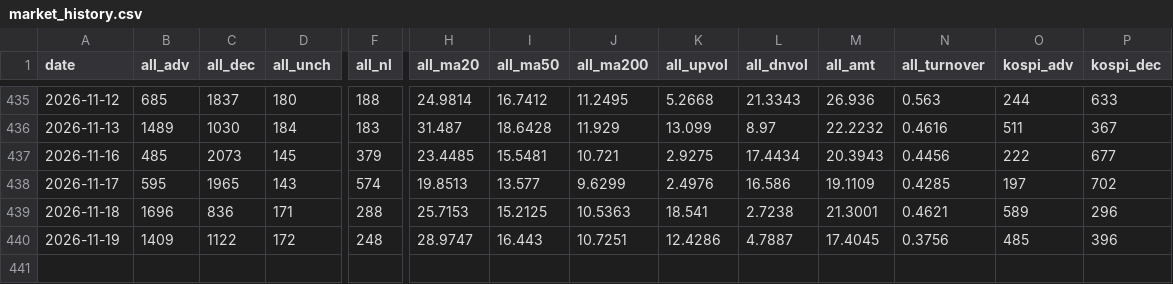
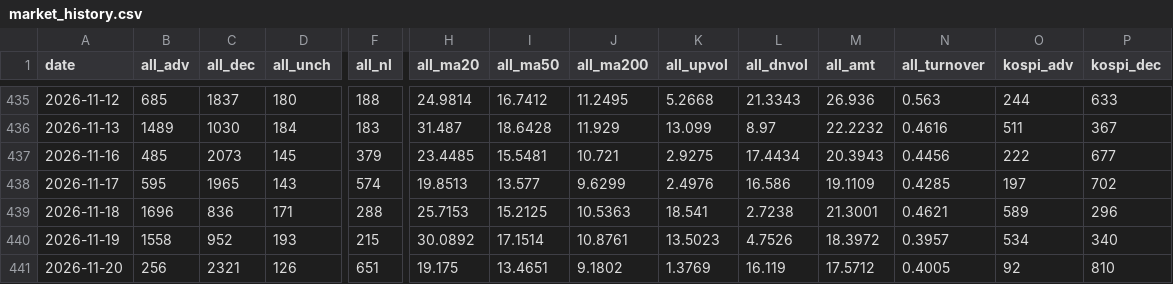
Before and after one commit to pdhman/report-summary, a CSV file: docs/data/market_history.csv, drawn as a sheet; only a part is shown, gaps mark what is left out; rows hold the shown columns only; the diff covers the shown part only; the diff names each change by its address in the sheet, - before the commit and + after, or states it on an @@ line.

Commit message:
market: 2026-11-20 시장 온도계 갱신

```diff
--- a/docs/data/market_history.csv
+++ b/docs/data/market_history.csv
-B440 (all_adv): 1409
+B440 (all_adv): 1558
-C440 (all_dec): 1122
+C440 (all_dec): 952
-D440 (all_unch): 172
+D440 (all_unch): 193
-F440 (all_nl): 248
+F440 (all_nl): 215
-H440 (all_ma20): 28.9747
+H440 (all_ma20): 30.0892
-I440 (all_ma50): 16.443
+I440 (all_ma50): 17.1514
-J440 (all_ma200): 10.7251
+J440 (all_ma200): 10.8761
-K440 (all_upvol): 12.4286
+K440 (all_upvol): 13.5023
-L440 (all_dnvol): 4.7887
+L440 (all_dnvol): 4.7526
-M440 (all_amt): 17.4045
+M440 (all_amt): 18.3972
-N440 (all_turnover): 0.3756
+N440 (all_turnover): 0.3957
-O440 (kospi_adv): 485
+O440 (kospi_adv): 534
-P440 (kospi_dec): 396
+P440 (kospi_dec): 340
+row 441: 2026-11-20 | 256 | 2321 | 126 | 651 | 19.175 | 13.4651 | 9.1802 | 1.3769 | 16.119 | 17.5712 | 0.4005 | 92 | 810
```
Also changed, not shown: 32 edited cells elsewhere in this file, 4 other files.
